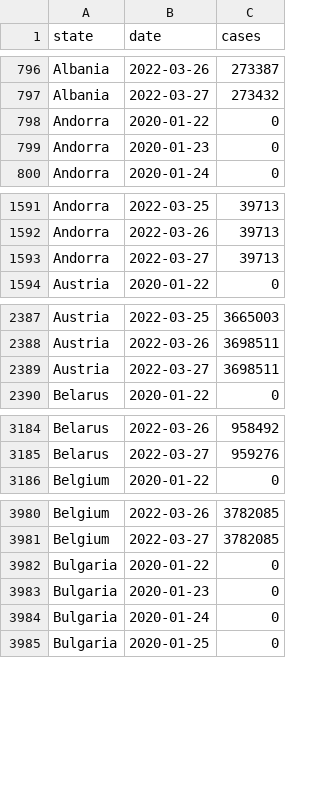
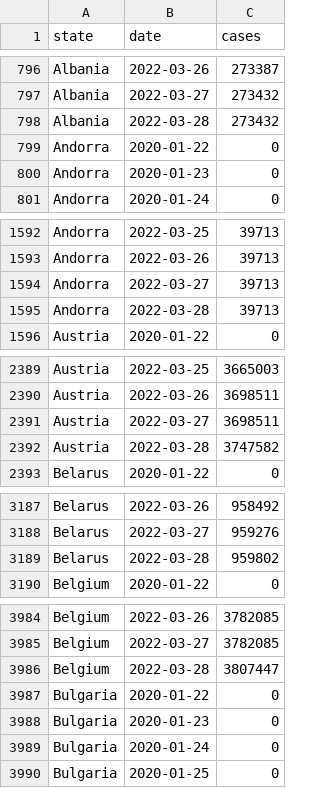
Before and after one commit to custompointofview/covid-19, a CSV file: realtime-rt/collections/eu_daily_cases_cssegi.csv, drawn as a sheet; only a part is shown, gaps mark what is left out; the diff covers the shown part only; the diff names each change by its address in the sheet, - before the commit and + after, or states it on an @@ line.

```diff
--- a/realtime-rt/collections/eu_daily_cases_cssegi.csv
+++ b/realtime-rt/collections/eu_daily_cases_cssegi.csv
+row 798: Albania | 2022-03-28 | 273432
+row 1595: Andorra | 2022-03-28 | 39713
+row 2392: Austria | 2022-03-28 | 3747582
+row 3189: Belarus | 2022-03-28 | 959802
+row 3986: Belgium | 2022-03-28 | 3807447
```
Also changed, not shown: 37 added rows elsewhere in this file, realtime-rt/collections/ro_daily_cases_code.csv, realtime-rt/collections/ro_daily_cases_county.csv, 20 other files.
